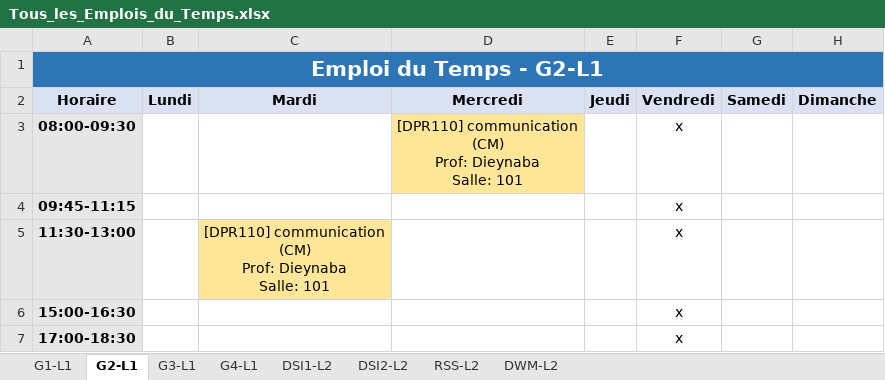
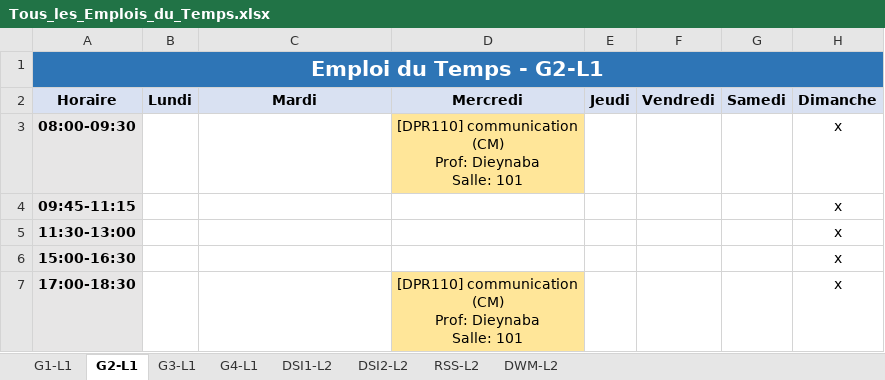
Before and after one commit to zein114/emploi-supnum-v_sql, an Excel workbook: modele/Tous_les_Emplois_du_Temps.xlsx, sheet G2-L1, drawn as a sheet; values as stored, in another font and other column widths than the file's, no borders; ↵ is a line break in a cell; the diff names each change by its address in the sheet, - before the commit and + after, or states it on an @@ line.

```diff
--- a/modele/Tous_les_Emplois_du_Temps.xlsx (sheet G2-L1)
+++ b/modele/Tous_les_Emplois_du_Temps.xlsx (sheet G2-L1)
-F3:F7 (Vendredi): x
+F3:F7 (Vendredi): (empty)
-H3:H7 (Dimanche): (empty)
+H3:H7 (Dimanche): x
-C5 (Mardi): [DPR110] communication ↵ (CM) ↵ Prof: Dieynaba ↵ Salle: 101
+C5 (Mardi): (empty)
-C5 fill: #FFE699
+C5 fill: none
-D7 (Mercredi): (empty)
+D7 (Mercredi): [DPR110] communication ↵ (CM) ↵ Prof: Dieynaba ↵ Salle: 101
-D7 fill: none
+D7 fill: #FFE699
```
Also changed, not shown: sheet RSS-L2, sheet G3-L1, sheet G4-L1, sheet G1-L1, sheet DWM-L2, sheet DSI1-L2, 1 more sheet, 10 other files.
